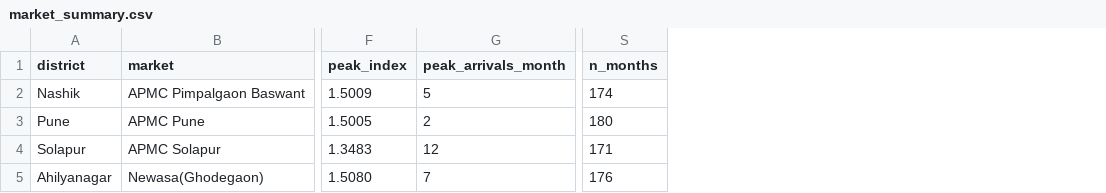
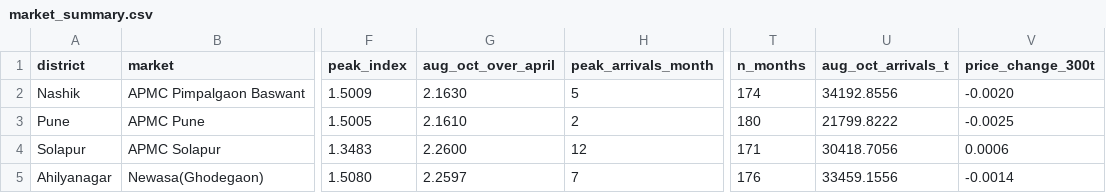
Before and after one commit to kathan3009/kanda-code-industry4, a CSV file: results/market_summary.csv, drawn as a sheet; only a part is shown, gaps mark what is left out; the diff names each change by its address in the sheet, - before the commit and + after, or states it on an @@ line.

```diff
--- a/results/market_summary.csv
+++ b/results/market_summary.csv
+column G (aug_oct_over_april), rows 2-5: 2.1630 | 2.1610 | 2.2600 | 2.2597
+column U (aug_oct_arrivals_t), rows 2-5: 34192.8556 | 21799.8222 | 30418.7056 | 33459.1556
+column V (price_change_300t), rows 2-5: -0.0020 | -0.0025 | 0.0006 | -0.0014
```
Also changed, not shown: results/forecast_scores.csv, 16 other files.
